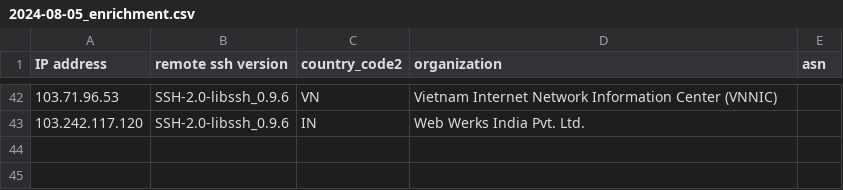
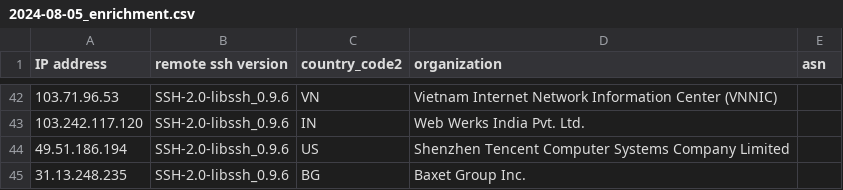
Before and after one commit to euphoria95/cowrie_honeypot_results, a CSV file: 2024-08-05_enrichment.csv, drawn as a sheet; only a part is shown, gaps mark what is left out; the diff names each change by its address in the sheet, - before the commit and + after, or states it on an @@ line.

Commit message:
Update enrichment data for 2024-08-05

```diff
--- a/2024-08-05_enrichment.csv
+++ b/2024-08-05_enrichment.csv
+row 44: 49.51.186.194 | SSH-2.0-libssh_0.9.6 | US | Shenzhen Tencent Computer Systems Company Limited
+row 45: 31.13.248.235 | SSH-2.0-libssh_0.9.6 | BG | Baxet Group Inc.
```
